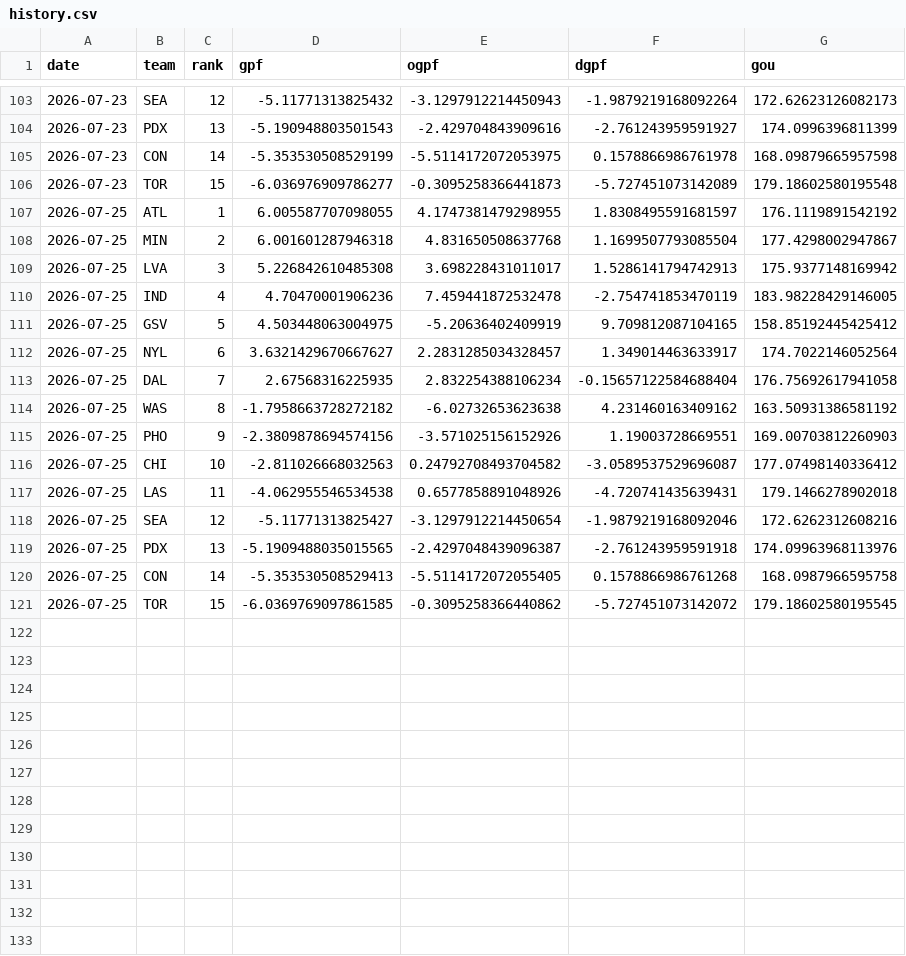
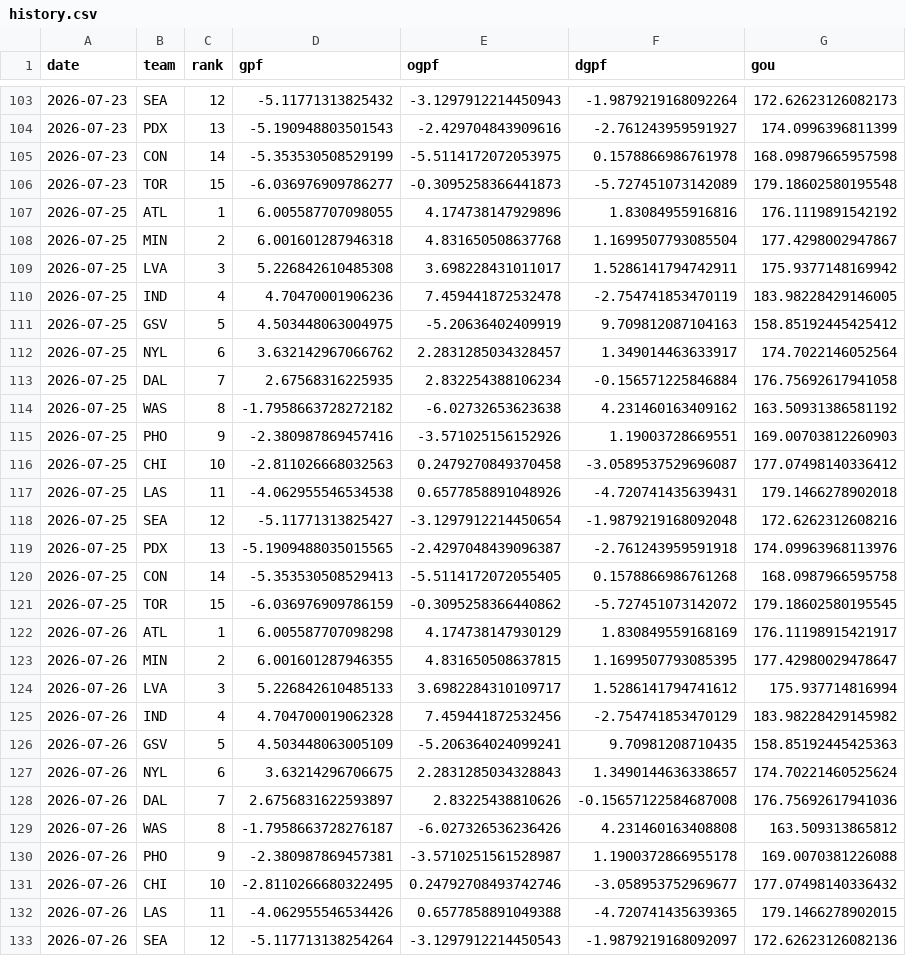
Before and after one commit to k-maaker/wnba-rankings, a CSV file: data/history.csv, drawn as a sheet; only a part is shown, gaps mark what is left out; the diff covers the shown part only.

```diff
--- a/data/history.csv
+++ b/data/history.csv
@@ -106,16 +106,28 @@ date,team,rank,gpf,ogpf,dgpf,gou
 2026-07-23,TOR,15,-6.036976909786277,-0.3095258366441873,-5.727451073142089,179.18602580195548
-2026-07-25,ATL,1,6.005587707098055,4.1747381479298955,1.8308495591681597,176.1119891542192
+2026-07-25,ATL,1,6.005587707098055,4.174738147929896,1.83084955916816,176.1119891542192
 2026-07-25,MIN,2,6.001601287946318,4.831650508637768,1.1699507793085504,177.4298002947867
-2026-07-25,LVA,3,5.226842610485308,3.698228431011017,1.5286141794742913,175.9377148169942
+2026-07-25,LVA,3,5.226842610485308,3.698228431011017,1.5286141794742911,175.9377148169942
 2026-07-25,IND,4,4.70470001906236,7.459441872532478,-2.754741853470119,183.98228429146005
-2026-07-25,GSV,5,4.503448063004975,-5.20636402409919,9.709812087104165,158.85192445425412
-2026-07-25,NYL,6,3.6321429670667627,2.2831285034328457,1.349014463633917,174.7022146052564
-2026-07-25,DAL,7,2.67568316225935,2.832254388106234,-0.15657122584688404,176.75692617941058
+2026-07-25,GSV,5,4.503448063004975,-5.20636402409919,9.709812087104163,158.85192445425412
+2026-07-25,NYL,6,3.632142967066762,2.2831285034328457,1.349014463633917,174.7022146052564
+2026-07-25,DAL,7,2.67568316225935,2.832254388106234,-0.156571225846884,176.75692617941058
 2026-07-25,WAS,8,-1.7958663728272182,-6.02732653623638,4.231460163409162,163.50931386581192
-2026-07-25,PHO,9,-2.3809878694574156,-3.571025156152926,1.19003728669551,169.00703812260903
-2026-07-25,CHI,10,-2.811026668032563,0.24792708493704582,-3.0589537529696087,177.07498140336412
+2026-07-25,PHO,9,-2.380987869457416,-3.571025156152926,1.19003728669551,169.00703812260903
+2026-07-25,CHI,10,-2.811026668032563,0.2479270849370458,-3.0589537529696087,177.07498140336412
 2026-07-25,LAS,11,-4.062955546534538,0.6577858891048926,-4.720741435639431,179.1466278902018
-2026-07-25,SEA,12,-5.11771313825427,-3.1297912214450654,-1.9879219168092046,172.6262312608216
+2026-07-25,SEA,12,-5.11771313825427,-3.1297912214450654,-1.9879219168092048,172.6262312608216
 2026-07-25,PDX,13,-5.1909488035015565,-2.4297048439096387,-2.761243959591918,174.09963968113976
 2026-07-25,CON,14,-5.353530508529413,-5.5114172072055405,0.1578866986761268,168.0987966595758
-2026-07-25,TOR,15,-6.0369769097861585,-0.3095258366440862,-5.727451073142072,179.18602580195545
+2026-07-25,TOR,15,-6.036976909786159,-0.3095258366440862,-5.727451073142072,179.18602580195545
+2026-07-26,ATL,1,6.005587707098298,4.174738147930129,1.830849559168169,176.11198915421917
+2026-07-26,MIN,2,6.001601287946355,4.831650508637815,1.1699507793085395,177.42980029478647
+2026-07-26,LVA,3,5.226842610485133,3.6982284310109717,1.5286141794741612,175.937714816994
+2026-07-26,IND,4,4.704700019062328,7.459441872532456,-2.754741853470129,183.98228429145982
+2026-07-26,GSV,5,4.503448063005109,-5.206364024099241,9.70981208710435,158.85192445425363
+2026-07-26,NYL,6,3.63214296706675,2.2831285034328843,1.3490144636338657,174.70221460525624
+2026-07-26,DAL,7,2.6756831622593897,2.83225438810626,-0.15657122584687008,176.75692617941036
+2026-07-26,WAS,8,-1.7958663728276187,-6.027326536236426,4.231460163408808,163.509313865812
+2026-07-26,PHO,9,-2.380987869457381,-3.5710251561528987,1.1900372866955178,169.0070381226088
+2026-07-26,CHI,10,-2.8110266680322495,0.24792708493742746,-3.058953752969677,177.07498140336432
+2026-07-26,LAS,11,-4.062955546534426,0.6577858891049388,-4.720741435639365,179.1466278902015
+2026-07-26,SEA,12,-5.117713138254264,-3.1297912214450543,-1.9879219168092097,172.62623126082136
```
Also changed, not shown: 3 added rows elsewhere in this file, data/games.csv, docs/rankings.csv, 1 other file.
